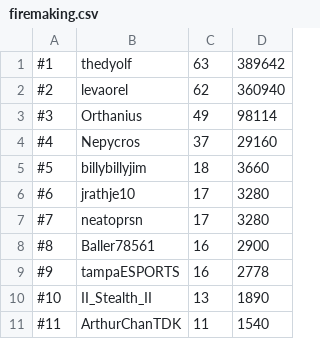
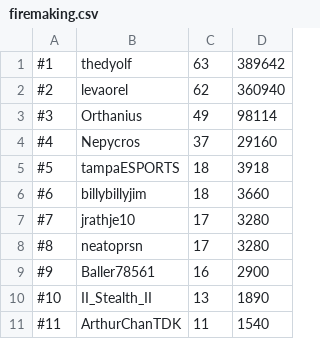
Before and after one commit to skillscape/skillscape, a CSV file: Skillbot/Hiscores/firemaking.csv, drawn as a sheet.

```diff
--- a/Skillbot/Hiscores/firemaking.csv
+++ b/Skillbot/Hiscores/firemaking.csv
@@ -4,7 +4,7 @@
 #4, Nepycros, 37, 29160
-#5, billybillyjim, 18, 3660
-#6, jrathje10, 17, 3280
-#7, neatoprsn, 17, 3280
-#8, Baller78561, 16, 2900
-#9, tampaESPORTS, 16, 2778
+#5, tampaESPORTS, 18, 3918
+#6, billybillyjim, 18, 3660
+#7, jrathje10, 17, 3280
+#8, neatoprsn, 17, 3280
+#9, Baller78561, 16, 2900
 #10, II_Stealth_II, 13, 1890
```
Also changed, not shown: Skillbot/Hiscores/fishing.csv, Skillbot/Hiscores/mining.csv, 2 other files.
